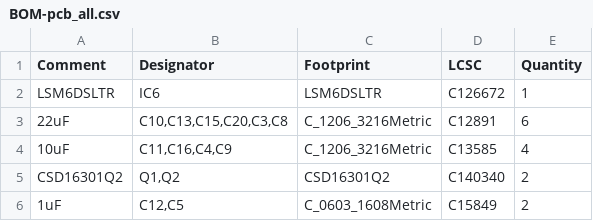
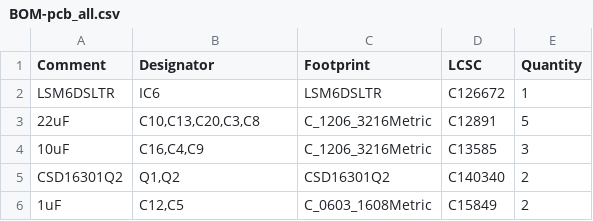
Before and after one commit to legitOrganisation/project_tripcharm, a CSV file: elec/pcb_all_i2/jlcpcb/production_files/BOM-pcb_all.csv, drawn as a sheet; only a part is shown; the diff covers the shown part only.

```diff
--- a/elec/pcb_all_i2/jlcpcb/production_files/BOM-pcb_all.csv
+++ b/elec/pcb_all_i2/jlcpcb/production_files/BOM-pcb_all.csv
@@ -2,4 +2,4 @@ Comment,Designator,Footprint,LCSC,Quantity
 LSM6DSLTR,IC6,LSM6DSLTR,C126672,1
-22uF,"C10,C13,C15,C20,C3,C8",C_1206_3216Metric,C12891,6
-10uF,"C11,C16,C4,C9",C_1206_3216Metric,C13585,4
+22uF,"C10,C13,C20,C3,C8",C_1206_3216Metric,C12891,5
+10uF,"C16,C4,C9",C_1206_3216Metric,C13585,3
 CSD16301Q2,"Q1,Q2",CSD16301Q2,C140340,2
```
Also changed, not shown: 23 added rows, 8 removed rows and 5 edited cells elsewhere in this file, elec/pcb_all_i2/jlcpcb/production_files/CPL-pcb_all.csv, 29 other files.
